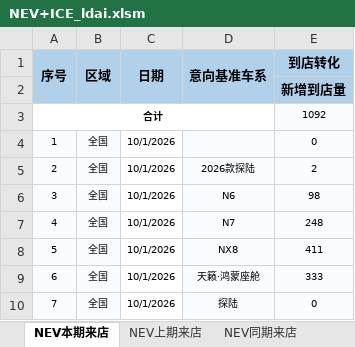
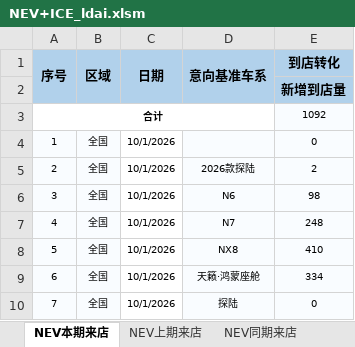
Before and after one commit to Django604/AI_Digest, an Excel workbook: data/source/NEV+ICE_ldai.xlsm, sheet NEV本期来店, drawn as a sheet; values as stored, in another font and other column widths than the file's, no borders; the diff names each change by its address in the sheet, - before the commit and + after, or states it on an @@ line.

```diff
--- a/data/source/NEV+ICE_ldai.xlsm (sheet NEV本期来店)
+++ b/data/source/NEV+ICE_ldai.xlsm (sheet NEV本期来店)
-E8 (到店转化): 411
+E8 (到店转化): 410
-E9 (到店转化): 333
+E9 (到店转化): 334
```
Also changed, not shown: sheet NEV上期来店, data/source/NEV+ICE_xsai.xlsm, 5 other files.
